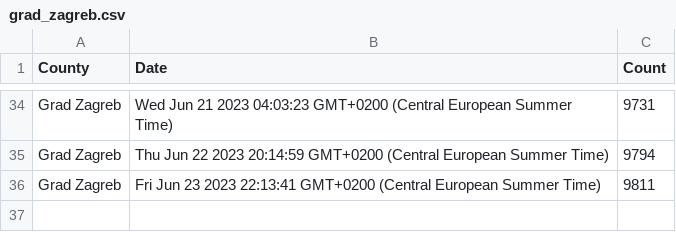
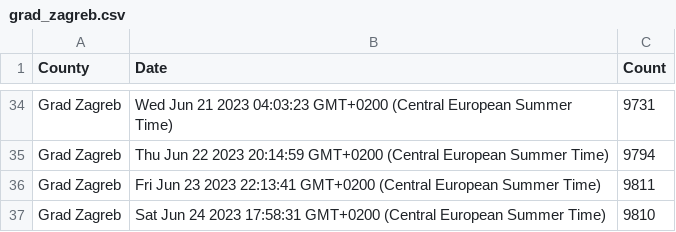
Before and after one commit to curkovicf/real-estate, a CSV file: data/flat/grad_zagreb.csv, drawn as a sheet; only a part is shown, gaps mark what is left out; the diff names each change by its address in the sheet, - before the commit and + after, or states it on an @@ line.

```diff
--- a/data/flat/grad_zagreb.csv
+++ b/data/flat/grad_zagreb.csv
+row 37: Grad Zagreb | Sat Jun 24 2023 17:58:31 GMT+0200 (Central European Summer Time) | 9810
```
Also changed, not shown: data/flat/splitsko_dalmatinska_zupanija.csv, data/flat/zadarska_zupanija.csv, 3 other files.
